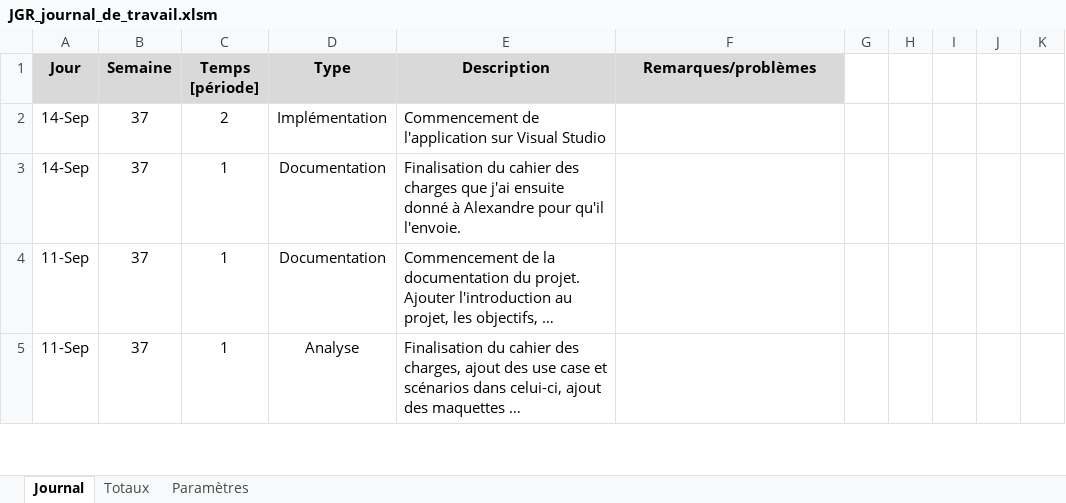
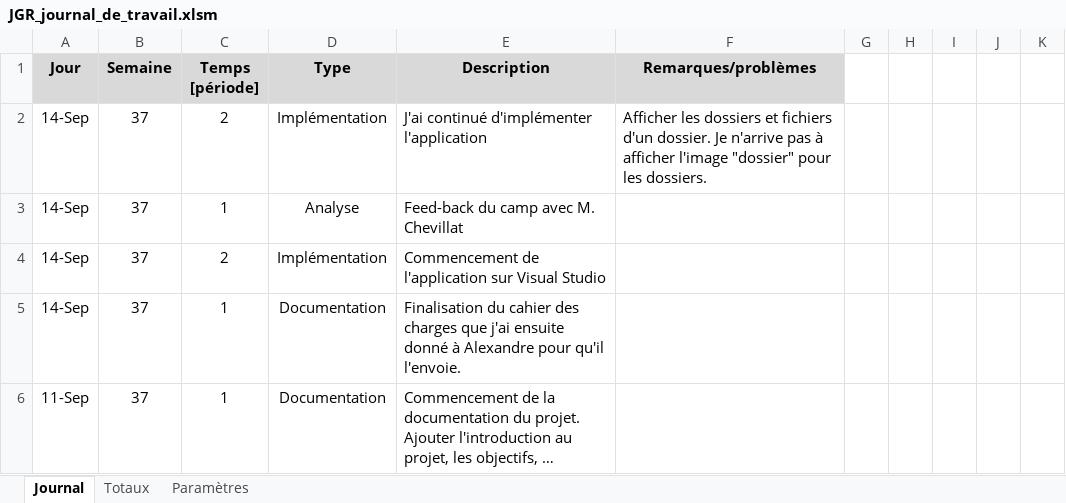
Before and after one commit to JeremyGfeller/MAW_1.1, an Excel workbook: Journal de travail/JGR_journal_de_travail.xlsm, sheet Journal, drawn as a sheet; only a part is shown; the shorter side is filled out with more unchanged rows; long unchanged cells end in …; values as stored, in another font and other column widths than the file's, no borders; charts and pictures not drawn; the diff names each change by its address in the sheet, - before the commit and + after, or states it on an @@ line.

Commit message:
Continuer l'appli

```diff
--- a/Journal de travail/JGR_journal_de_travail.xlsm (sheet Journal)
+++ b/Journal de travail/JGR_journal_de_travail.xlsm (sheet Journal)
+row 2: 14-Sep | 37 | 2 | Implémentation | J'ai continué d'implémenter l'application | Afficher les dossiers et fichiers d'un dossier. Je n'arrive pas à afficher l'image "dossier" pour les dossiers.
+row 3: 14-Sep | 37 | 1 | Analyse | Feed-back du camp avec M. Chevillat
```
Also changed, not shown: 2 other files.
